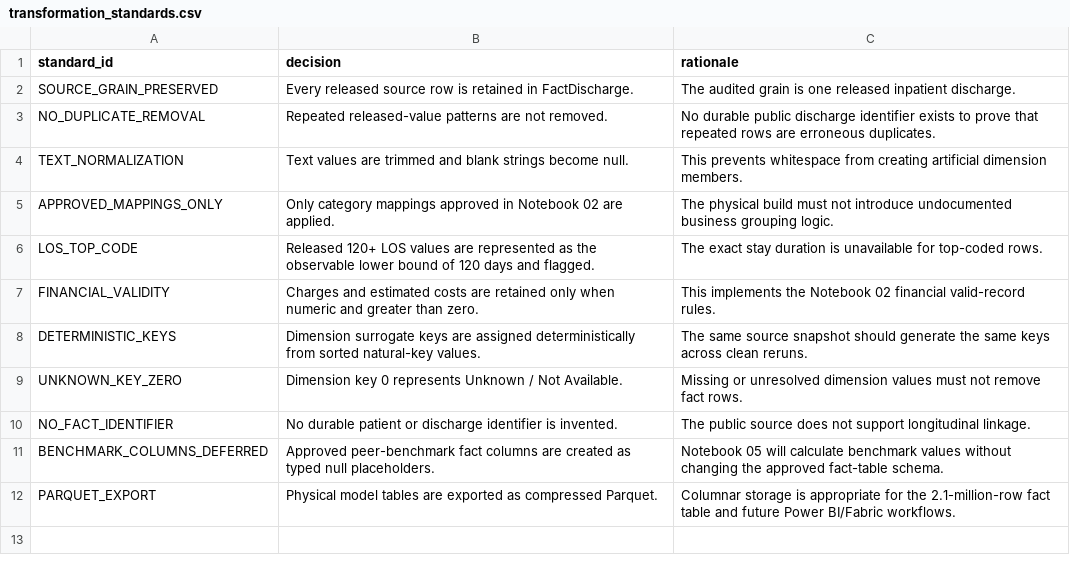
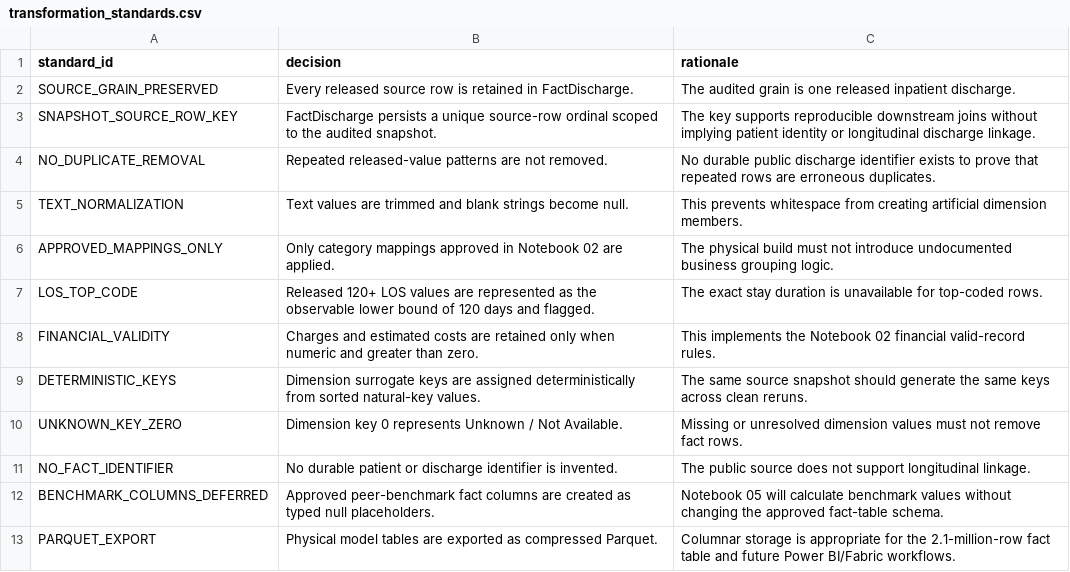
Before and after one commit to doyounghi/Healthcare-data-analysis, a CSV file: 04_hospital_operations_powerbi/outputs/physical_model/transformation_standards.csv, drawn as a sheet.

```diff
--- a/04_hospital_operations_powerbi/outputs/physical_model/transformation_standards.csv
+++ b/04_hospital_operations_powerbi/outputs/physical_model/transformation_standards.csv
@@ -2,2 +2,3 @@ standard_id,decision,rationale
 SOURCE_GRAIN_PRESERVED,Every released source row is retained in FactDischarge.,The audited grain is one released inpatient discharge.
+SNAPSHOT_SOURCE_ROW_KEY,FactDischarge persists a unique source-row ordinal scoped to the audited snapshot.,The key supports reproducible downstream joins without implying patient identity or longitudinal discharge linkage.
 NO_DUPLICATE_REMOVAL,Repeated released-value patterns are not removed.,No durable public discharge identifier exists to prove that repeated rows are erroneous duplicates.
```
Also changed, not shown: 04_hospital_operations_powerbi/outputs/peer_benchmarks/export_manifest.csv, 04_hospital_operations_powerbi/outputs/physical_model/data_type_validation.csv, 35 other files.
